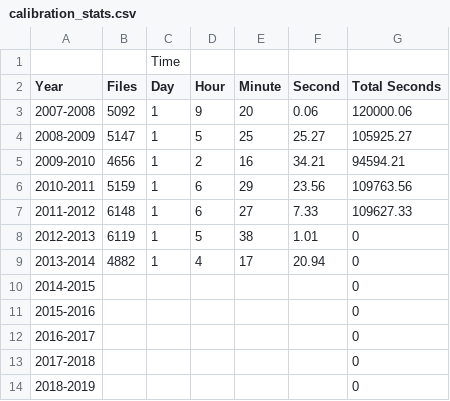
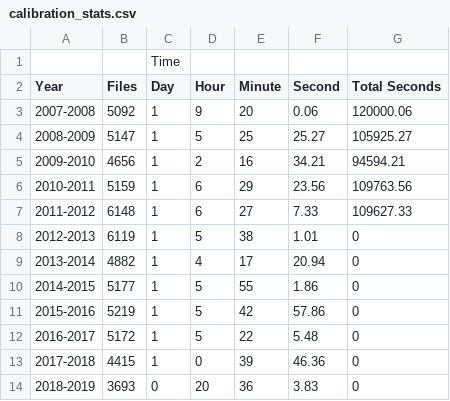
Before and after one commit to matt-bowen/PyFRAC, a CSV file: Results/calibration_stats.csv, drawn as a sheet.

Commit message:
more results

```diff
--- a/Results/calibration_stats.csv
+++ b/Results/calibration_stats.csv
@@ -9,6 +9,6 @@ Year,Files,Day,Hour,Minute,Second,Total Seconds
 2013-2014,4882,1,4,17,20.94,0
-2014-2015,,,,,,0
-2015-2016,,,,,,0
-2016-2017,,,,,,0
-2017-2018,,,,,,0
-2018-2019,,,,,,0
+2014-2015,5177,1,5,55,1.86,0
+2015-2016,5219,1,5,42,57.86,0
+2016-2017,5172,1,5,22,5.48,0
+2017-2018,4415,1,0,39,46.36,0
+2018-2019,3693,0,20,36,3.83,0
```
Also changed, not shown: 21 other files.
